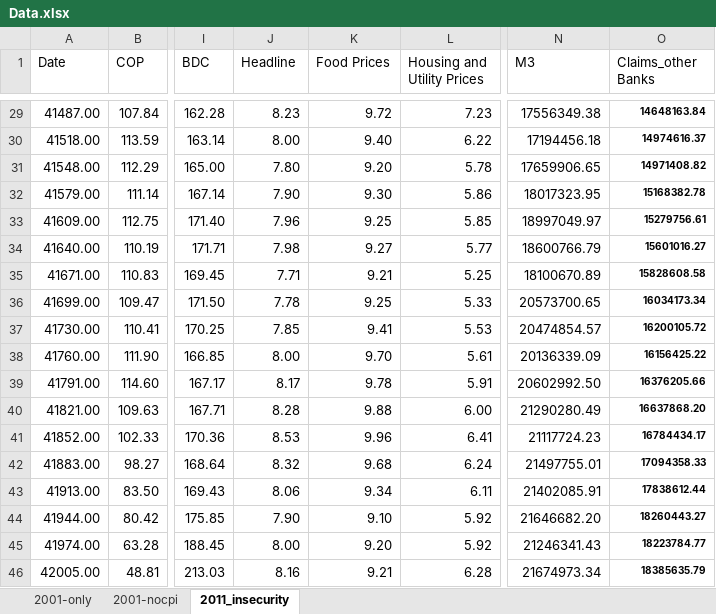
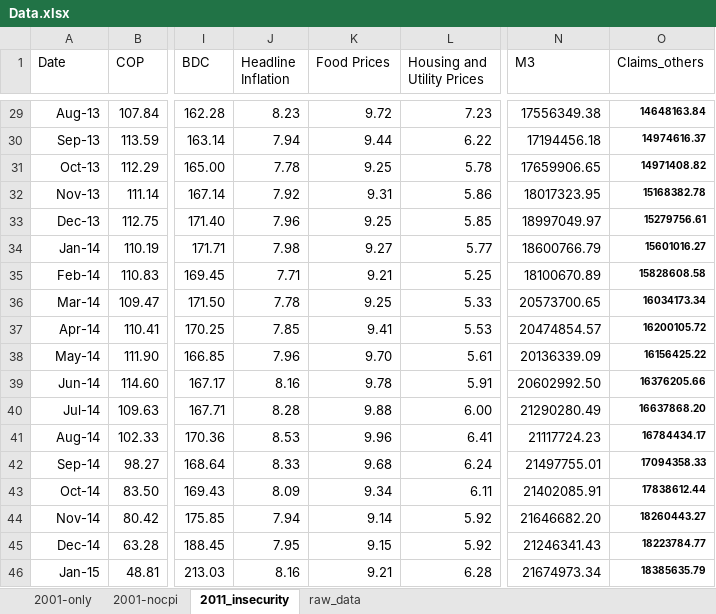
Before and after one commit to eakande/Newsletter, an Excel workbook: Data.xlsx, sheet 2011_insecurity, drawn as a sheet; only a part is shown, gaps mark what is left out; values as stored, in another font and other column widths than the file's, no borders; the diff covers the shown part only; the diff names each change by its address in the sheet, - before the commit and + after, or states it on an @@ line.

```diff
--- a/Data.xlsx (sheet 2011_insecurity)
+++ b/Data.xlsx (sheet 2011_insecurity)
+sheet tab: raw_data
-J1: Headline
+J1: Headline Inflation
-O1: Claims_other Banks
+O1: Claims_others
-A29 (Date): 41487.00
+A29 (Date): Aug-13
-A30 (Date): 41518.00
+A30 (Date): Sep-13
-J30 (Headline Inflation): 8.00
+J30 (Headline Inflation): 7.94
-K30 (Food Prices): 9.40
+K30 (Food Prices): 9.44
-A31 (Date): 41548.00
+A31 (Date): Oct-13
-J31 (Headline Inflation): 7.80
+J31 (Headline Inflation): 7.78
-K31 (Food Prices): 9.20
+K31 (Food Prices): 9.25
-A32 (Date): 41579.00
+A32 (Date): Nov-13
-J32 (Headline Inflation): 7.90
+J32 (Headline Inflation): 7.92
-K32 (Food Prices): 9.30
+K32 (Food Prices): 9.31
-A33 (Date): 41609.00
+A33 (Date): Dec-13
-A34 (Date): 41640.00
+A34 (Date): Jan-14
-A35 (Date): 41671.00
+A35 (Date): Feb-14
-A36 (Date): 41699.00
+A36 (Date): Mar-14
-A37 (Date): 41730.00
+A37 (Date): Apr-14
-A38 (Date): 41760.00
+A38 (Date): May-14
-J38 (Headline Inflation): 8.00
+J38 (Headline Inflation): 7.96
-A39 (Date): 41791.00
+A39 (Date): Jun-14
-J39 (Headline Inflation): 8.17
+J39 (Headline Inflation): 8.16
-A40 (Date): 41821.00
+A40 (Date): Jul-14
-A41 (Date): 41852.00
+A41 (Date): Aug-14
-A42 (Date): 41883.00
+A42 (Date): Sep-14
-J42 (Headline Inflation): 8.32
+J42 (Headline Inflation): 8.33
-A43 (Date): 41913.00
+A43 (Date): Oct-14
-J43 (Headline Inflation): 8.06
+J43 (Headline Inflation): 8.09
-A44 (Date): 41944.00
+A44 (Date): Nov-14
-J44 (Headline Inflation): 7.90
+J44 (Headline Inflation): 7.94
-K44 (Food Prices): 9.10
+K44 (Food Prices): 9.14
-A45 (Date): 41974.00
+A45 (Date): Dec-14
-J45 (Headline Inflation): 8.00
+J45 (Headline Inflation): 7.95
-K45 (Food Prices): 9.20
+K45 (Food Prices): 9.15
-A46 (Date): 42005.00
+A46 (Date): Jan-15
```
Also changed, not shown: 152 edited cells elsewhere in this sheet, sheet 2001-nocpi, sheet 2001-only, formulas that keep their value.
